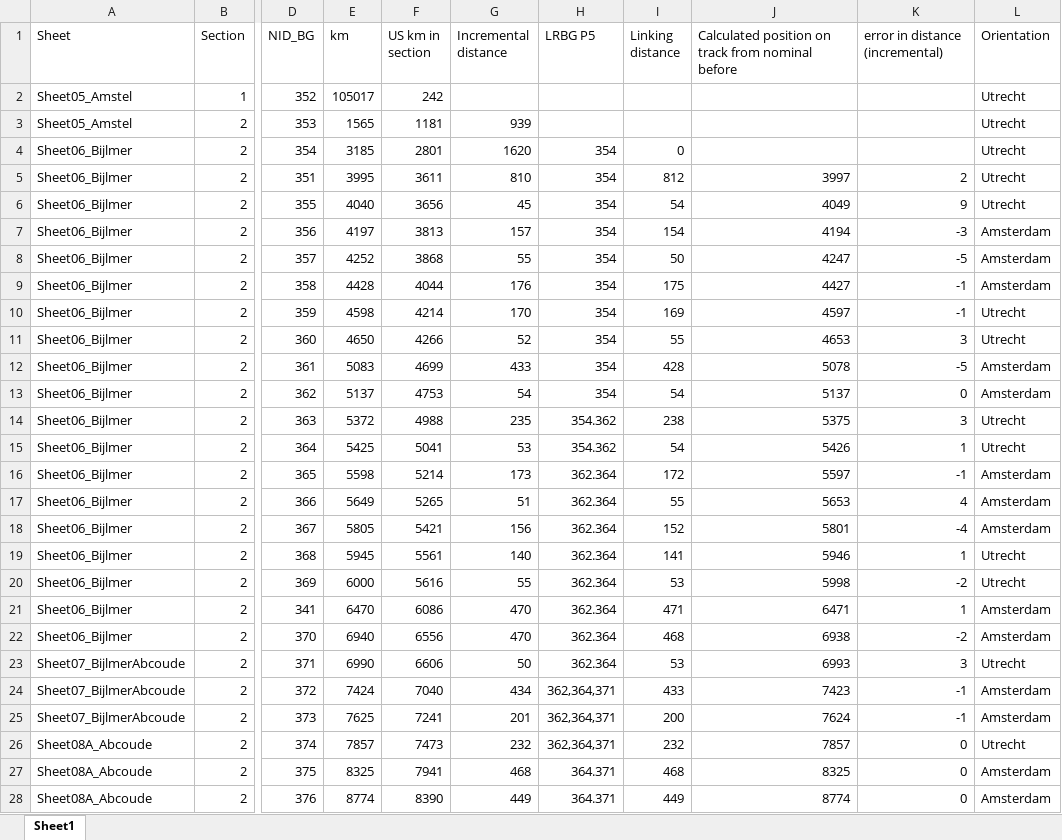
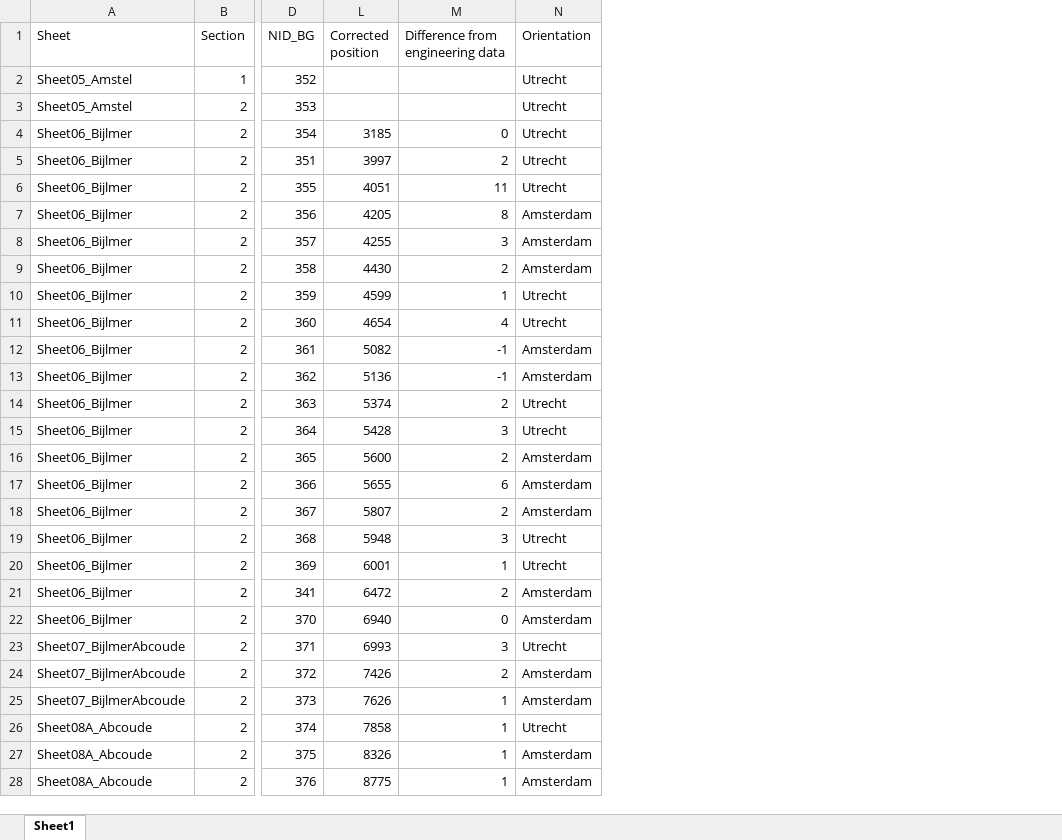
Before and after one commit to openETCS/modeling, an Excel workbook: model/Scade/System/TracksideDynamicModel/TestTracks/UtrechtAmsterdam_oETCS/XREF_Balises_Amsterdam_Utrecht.xlsx, sheet Sheet1, drawn as a sheet; only a part is shown, gaps mark what is left out; values as stored, in another font and other column widths than the file's, no cell formats; removed rows and columns are numbered as before the commit, all else as after; the diff covers the shown part only; the diff names each change by its address in the sheet, - before the commit and + after, or states it on an @@ line.

Commit message:
Amsterdam Utrecht Update
refers to #597

```diff
--- a/model/Scade/System/TracksideDynamicModel/TestTracks/UtrechtAmsterdam_oETCS/XREF_Balises_Amsterdam_Utrecht.xlsx (sheet Sheet1)
+++ b/model/Scade/System/TracksideDynamicModel/TestTracks/UtrechtAmsterdam_oETCS/XREF_Balises_Amsterdam_Utrecht.xlsx (sheet Sheet1)
@@ column E (km) hidden, rows 2-28: 105017 | 1565 | 3185 | 3995 | 4040 | 4197 | 4252 | 4428 | 4598 | 4650 | 5083 | 5137 | 5372 | 5425 | 5598 | 5649 | 5805 | 5945 | 6000 | 6470 | 6940 | 6990 | 7424 | 7625 | 7857 | 8325 | 8774 @@
@@ column F (US km in section) hidden, rows 2-28: 242 | 1181 | 2801 | 3611 | 3656 | 3813 | 3868 | 4044 | 4214 | 4266 | 4699 | 4753 | 4988 | 5041 | 5214 | 5265 | 5421 | 5561 | 5616 | 6086 | 6556 | 6606 | 7040 | 7241 | 7473 | 7941 | 8390 @@
@@ column G (Incremental distance) hidden, rows 3-28: 939 | 1620 | 810 | 45 | 157 | 55 | 176 | 170 | 52 | 433 | 54 | 235 | 53 | 173 | 51 | 156 | 140 | 55 | 470 | 470 | 50 | 434 | 201 | 232 | 468 | 449 @@
@@ column H (LRBG P5) hidden, rows 4-28: 354 | 354 | 354 | 354 | 354 | 354 | 354 | 354 | 354 | 354 | 354.362 | 354.362 | 362.364 | 362.364 | 362.364 | 362.364 | 362.364 | 362.364 | 362.364 | 362.364 | 362,364,371 | 362,364,371 | 362,364,371 | 364.371 | 364.371 @@
@@ column I (Linking distance) hidden, rows 4-28: 0 | 812 | 54 | 154 | 50 | 175 | 169 | 55 | 428 | 54 | 238 | 54 | 172 | 55 | 152 | 141 | 53 | 471 | 468 | 53 | 433 | 200 | 232 | 468 | 449 @@
@@ column J hidden, rows 1-28: Calculated position on track from nominal before |  |  |  | 3997 | 4049 | 4194 | 4247 | 4427 | 4597 | 4653 | 5078 | 5137 | 5375 | 5426 | 5597 | 5653 | 5801 | 5946 | 5998 | 6471 | 6938 | 6993 | 7423 | 7624 | 7857 | 8325 | 8774 @@
+column L (Corrected position), rows 4-28: 3185 | 3997 | 4051 | 4205 | 4255 | 4430 | 4599 | 4654 | 5082 | 5136 | 5374 | 5428 | 5600 | 5655 | 5807 | 5948 | 6001 | 6472 | 6940 | 6993 | 7426 | 7626 | 7858 | 8326 | 8775
-M1: error in distance (incremental)
+M1: Difference from engineering data
-M4 (Difference from engineering data): (empty)
+M4 (Difference from engineering data): 0
-M6 (Difference from engineering data): 9
+M6 (Difference from engineering data): 11
-M7 (Difference from engineering data): -3
+M7 (Difference from engineering data): 8
-M8 (Difference from engineering data): -5
+M8 (Difference from engineering data): 3
-M9 (Difference from engineering data): -1
+M9 (Difference from engineering data): 2
-M10 (Difference from engineering data): -1
+M10 (Difference from engineering data): 1
-M11 (Difference from engineering data): 3
+M11 (Difference from engineering data): 4
-M12 (Difference from engineering data): -5
+M12 (Difference from engineering data): -1
-M13 (Difference from engineering data): 0
+M13 (Difference from engineering data): -1
-M14 (Difference from engineering data): 3
+M14 (Difference from engineering data): 2
-M15 (Difference from engineering data): 1
+M15 (Difference from engineering data): 3
-M16 (Difference from engineering data): -1
+M16 (Difference from engineering data): 2
-M17 (Difference from engineering data): 4
+M17 (Difference from engineering data): 6
-M18 (Difference from engineering data): -4
+M18 (Difference from engineering data): 2
-M19 (Difference from engineering data): 1
+M19 (Difference from engineering data): 3
-M20 (Difference from engineering data): -2
+M20 (Difference from engineering data): 1
-M21 (Difference from engineering data): 1
+M21 (Difference from engineering data): 2
-M22 (Difference from engineering data): -2
+M22 (Difference from engineering data): 0
-M24 (Difference from engineering data): -1
+M24 (Difference from engineering data): 2
-M25 (Difference from engineering data): -1
+M25 (Difference from engineering data): 1
-M26:M28 (Difference from engineering data): 0
+M26:M28 (Difference from engineering data): 1
```
Also changed, not shown: 70 edited cells elsewhere in this sheet, cell formats, formulas that keep their value, hidden cells, 8 other files.
